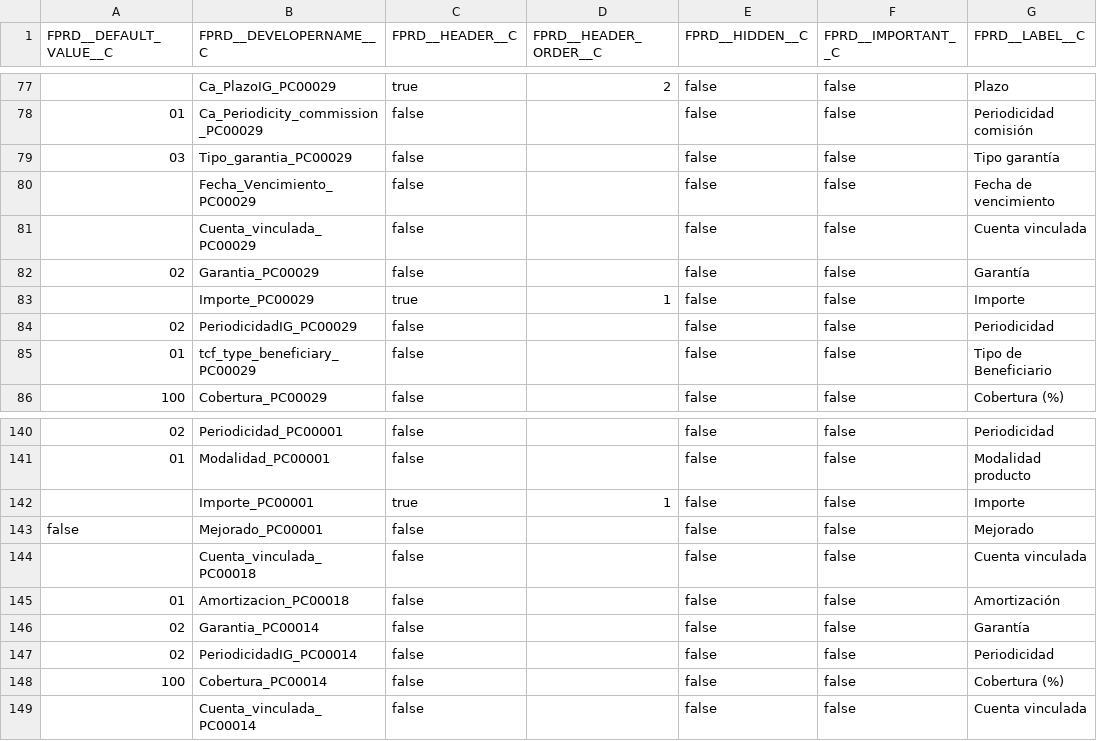
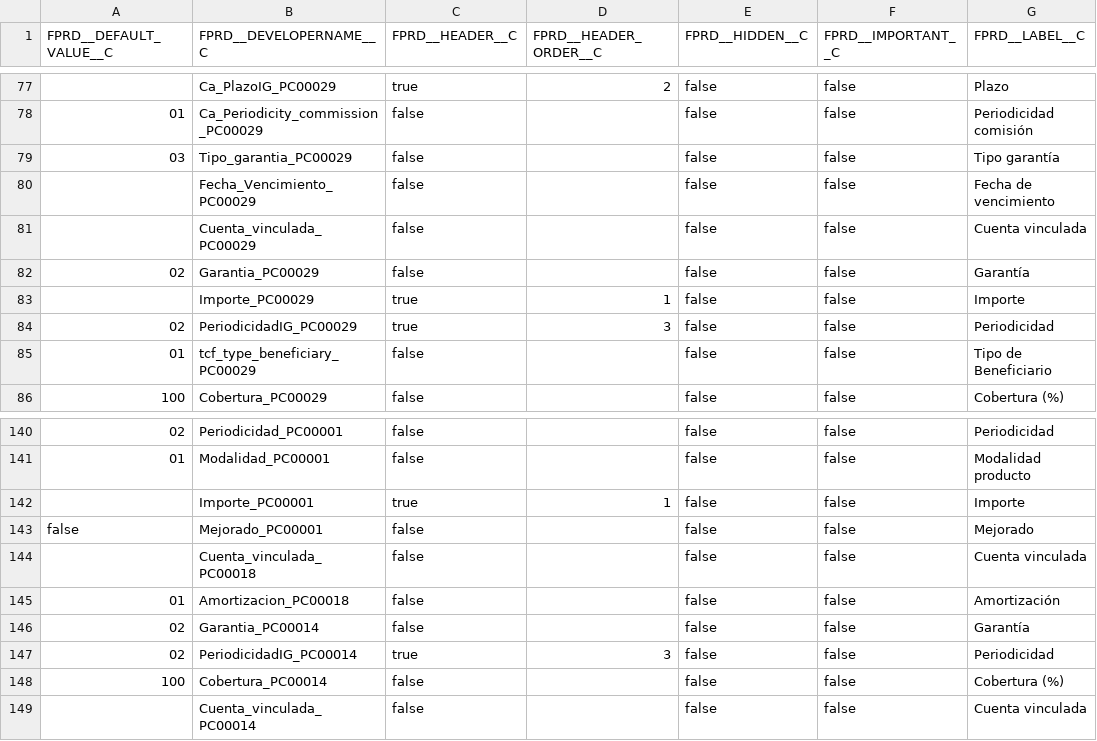
Before and after one commit to JairAnton/dwp-dev7, a CSV file: src/Archivos de carga Inicial/csv/fprd__GBL_Product_Configuration__c.csv, drawn as a sheet; only a part is shown, gaps mark what is left out; the diff covers the shown part only; the diff names each change by its address in the sheet, - before the commit and + after, or states it on an @@ line.

```diff
--- a/src/Archivos de carga Inicial/csv/fprd__GBL_Product_Configuration__c.csv
+++ b/src/Archivos de carga Inicial/csv/fprd__GBL_Product_Configuration__c.csv
-C84 (FPRD__HEADER__C): false
+C84 (FPRD__HEADER__C): true
-D84 (FPRD__HEADER_ORDER__C): (empty)
+D84 (FPRD__HEADER_ORDER__C): 3
-C147 (FPRD__HEADER__C): false
+C147 (FPRD__HEADER__C): true
-D147 (FPRD__HEADER_ORDER__C): (empty)
+D147 (FPRD__HEADER_ORDER__C): 3
```
Also changed, not shown: 12 edited cells elsewhere in this file, 2 other files.
